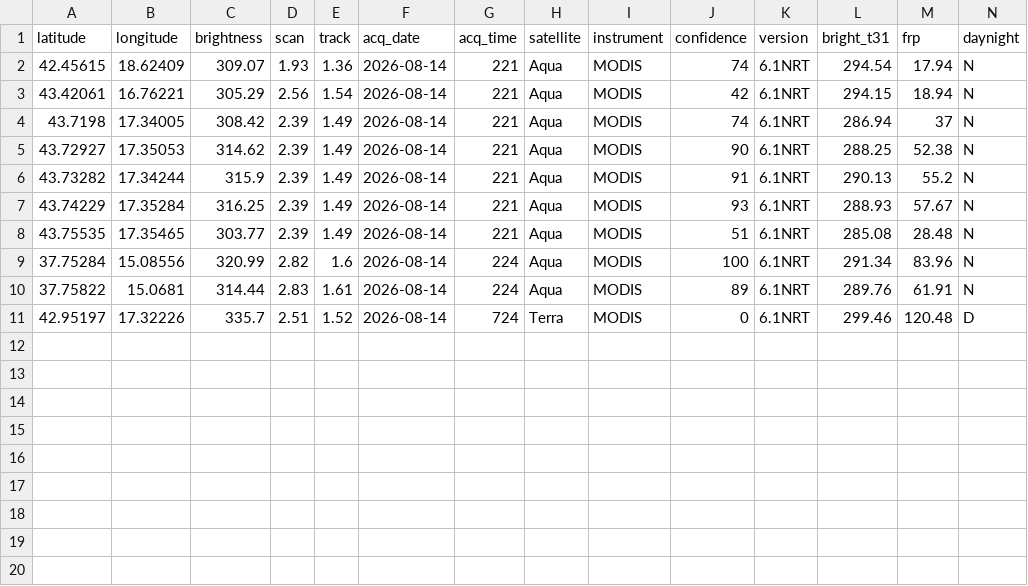
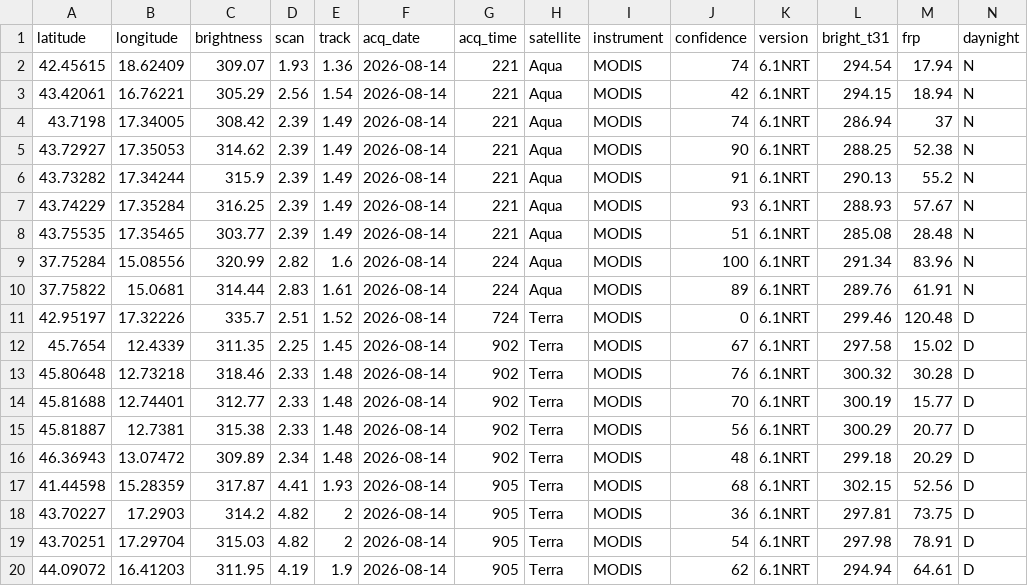
Before and after one commit to incendiboschivi-italia/monitoraggio-incendi-italia, a CSV file: dati.csv, drawn as a sheet.

Commit message:
Aggiornati dati incendi satellitari

```diff
--- a/dati.csv
+++ b/dati.csv
@@ -11 +11,10 @@ latitude,longitude,brightness,scan,track,acq_date,acq_time,satellite,instrument,
 42.95197,17.32226,335.7,2.51,1.52,2026-08-14,724,Terra,MODIS,0,6.1NRT,299.46,120.48,D
+45.7654,12.4339,311.35,2.25,1.45,2026-08-14,902,Terra,MODIS,67,6.1NRT,297.58,15.02,D
+45.80648,12.73218,318.46,2.33,1.48,2026-08-14,902,Terra,MODIS,76,6.1NRT,300.32,30.28,D
+45.81688,12.74401,312.77,2.33,1.48,2026-08-14,902,Terra,MODIS,70,6.1NRT,300.19,15.77,D
+45.81887,12.7381,315.38,2.33,1.48,2026-08-14,902,Terra,MODIS,56,6.1NRT,300.29,20.77,D
+46.36943,13.07472,309.89,2.34,1.48,2026-08-14,902,Terra,MODIS,48,6.1NRT,299.18,20.29,D
+41.44598,15.28359,317.87,4.41,1.93,2026-08-14,905,Terra,MODIS,68,6.1NRT,302.15,52.56,D
+43.70227,17.2903,314.2,4.82,2,2026-08-14,905,Terra,MODIS,36,6.1NRT,297.81,73.75,D
+43.70251,17.29704,315.03,4.82,2,2026-08-14,905,Terra,MODIS,54,6.1NRT,297.98,78.91,D
+44.09072,16.41203,311.95,4.19,1.9,2026-08-14,905,Terra,MODIS,62,6.1NRT,294.94,64.61,D
```
Also changed, not shown: 1 other file.
